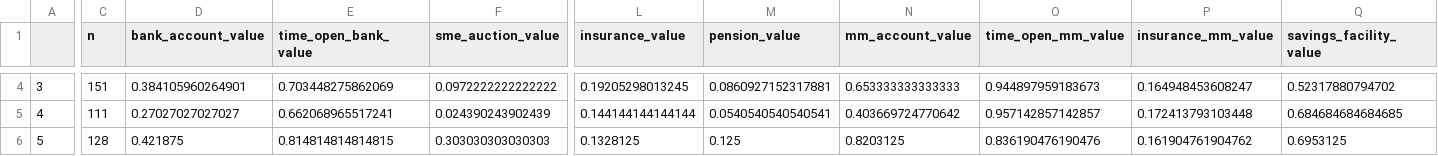
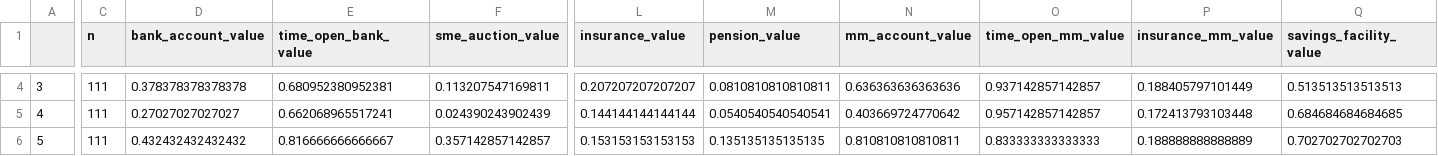
Before and after one commit to beks99/SIVIOgit, a CSV file: availability_criteria.csv, drawn as a sheet; only a part is shown, gaps mark what is left out; the diff covers the shown part only; the diff names each change by its address in the sheet, - before the commit and + after, or states it on an @@ line.

```diff
--- a/availability_criteria.csv
+++ b/availability_criteria.csv
-C4 (n): 151
+C4 (n): 111
-D4 (bank_account_value): 0.384105960264901
+D4 (bank_account_value): 0.378378378378378
-E4 (time_open_bank_value): 0.703448275862069
+E4 (time_open_bank_value): 0.680952380952381
-F4 (sme_auction_value): 0.0972222222222222
+F4 (sme_auction_value): 0.113207547169811
-L4 (insurance_value): 0.19205298013245
+L4 (insurance_value): 0.207207207207207
-M4 (pension_value): 0.0860927152317881
+M4 (pension_value): 0.0810810810810811
-N4 (mm_account_value): 0.653333333333333
+N4 (mm_account_value): 0.636363636363636
-O4 (time_open_mm_value): 0.944897959183673
+O4 (time_open_mm_value): 0.937142857142857
-P4 (insurance_mm_value): 0.164948453608247
+P4 (insurance_mm_value): 0.188405797101449
-Q4 (savings_facility_value): 0.52317880794702
+Q4 (savings_facility_value): 0.513513513513513
-C6 (n): 128
+C6 (n): 111
-D6 (bank_account_value): 0.421875
+D6 (bank_account_value): 0.432432432432432
-E6 (time_open_bank_value): 0.814814814814815
+E6 (time_open_bank_value): 0.816666666666667
-F6 (sme_auction_value): 0.303030303030303
+F6 (sme_auction_value): 0.357142857142857
-L6 (insurance_value): 0.1328125
+L6 (insurance_value): 0.153153153153153
-M6 (pension_value): 0.125
+M6 (pension_value): 0.135135135135135
-N6 (mm_account_value): 0.8203125
+N6 (mm_account_value): 0.810810810810811
-O6 (time_open_mm_value): 0.836190476190476
+O6 (time_open_mm_value): 0.833333333333333
-P6 (insurance_mm_value): 0.161904761904762
+P6 (insurance_mm_value): 0.188888888888889
-Q6 (savings_facility_value): 0.6953125
+Q6 (savings_facility_value): 0.702702702702703
```
Also changed, not shown: 131 edited cells elsewhere in this file, barriers_criteria.csv, compliance_criteria.csv, 17 other files.
